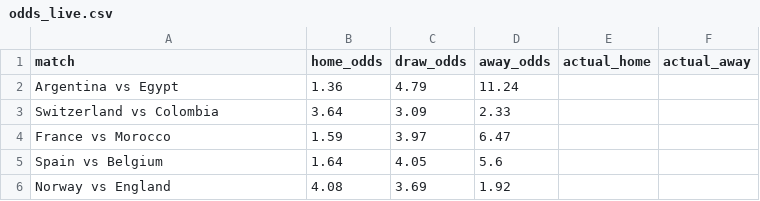
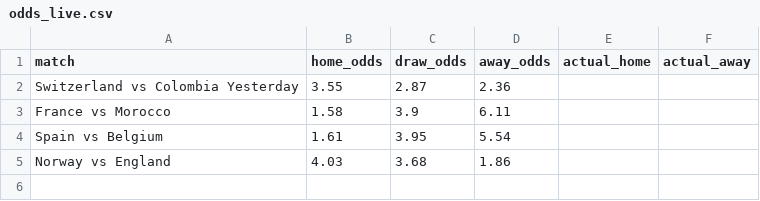
Before and after one commit to huangjialing0010/worldcup-2026-predict, a CSV file: data/raw/odds_live.csv, drawn as a sheet.

```diff
--- a/data/raw/odds_live.csv
+++ b/data/raw/odds_live.csv
@@ -1,6 +1,5 @@
 match,home_odds,draw_odds,away_odds,actual_home,actual_away
-Argentina vs Egypt,1.36,4.79,11.24,,
-Switzerland vs Colombia,3.64,3.09,2.33,,
-France vs Morocco,1.59,3.97,6.47,,
-Spain vs Belgium,1.64,4.05,5.6,,
-Norway vs England,4.08,3.69,1.92,,
+Switzerland vs Colombia Yesterday,3.55,2.87,2.36,,
+France vs Morocco,1.58,3.9,6.11,,
+Spain vs Belgium,1.61,3.95,5.54,,
+Norway vs England,4.03,3.68,1.86,,
```
Also changed, not shown: 1 other file.
